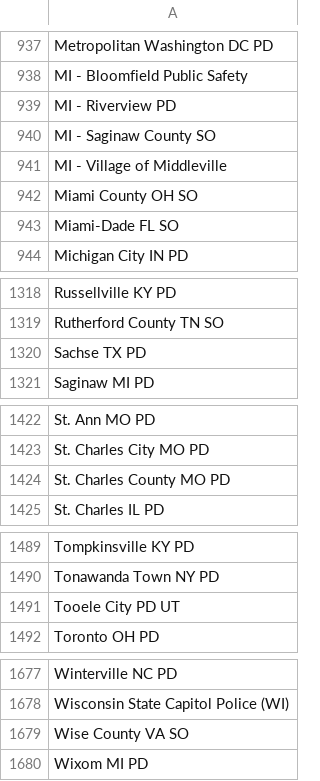
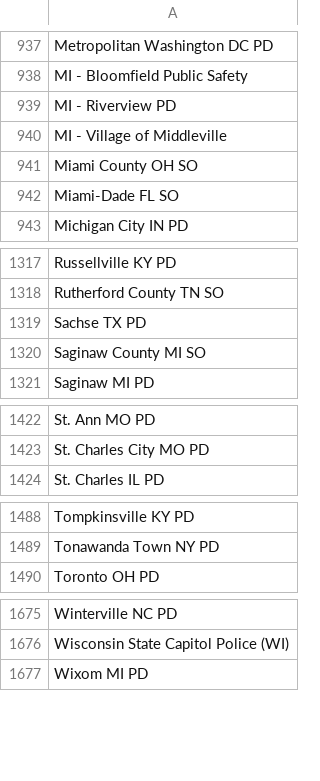
Before and after one commit to Cantica-Systems/flock-transparency, a CSV file: kent/data/wyoming-city-pd/sharing_outbound.csv, drawn as a sheet; only a part is shown, gaps mark what is left out.

```diff
--- a/kent/data/wyoming-city-pd/sharing_outbound.csv
+++ b/kent/data/wyoming-city-pd/sharing_outbound.csv
@@ -939,3 +939,2 @@ MI - Bloomfield Public Safety
 MI - Riverview PD
-MI - Saginaw County SO
 MI - Village of Middleville
@@ -1320,2 +1319,3 @@ Rutherford County TN SO
 Sachse TX PD
+Saginaw County MI SO
 Saginaw MI PD
@@ -1423,3 +1423,2 @@ St. Ann MO PD
 St. Charles City MO PD
-St. Charles County MO PD
 St. Charles IL PD
@@ -1490,3 +1489,2 @@ Tompkinsville KY PD
 Tonawanda Town NY PD
-Tooele City PD UT
 Toronto OH PD
@@ -1678,3 +1676,2 @@ Winterville NC PD
 Wisconsin State Capitol Police (WI)
-Wise County VA SO
 Wixom MI PD
```
Also changed, not shown: kent/data/wyoming-city-pd/2026-09.csv, kent/data/wyoming-city-pd/sharing_inbound.csv, 4 other files.
